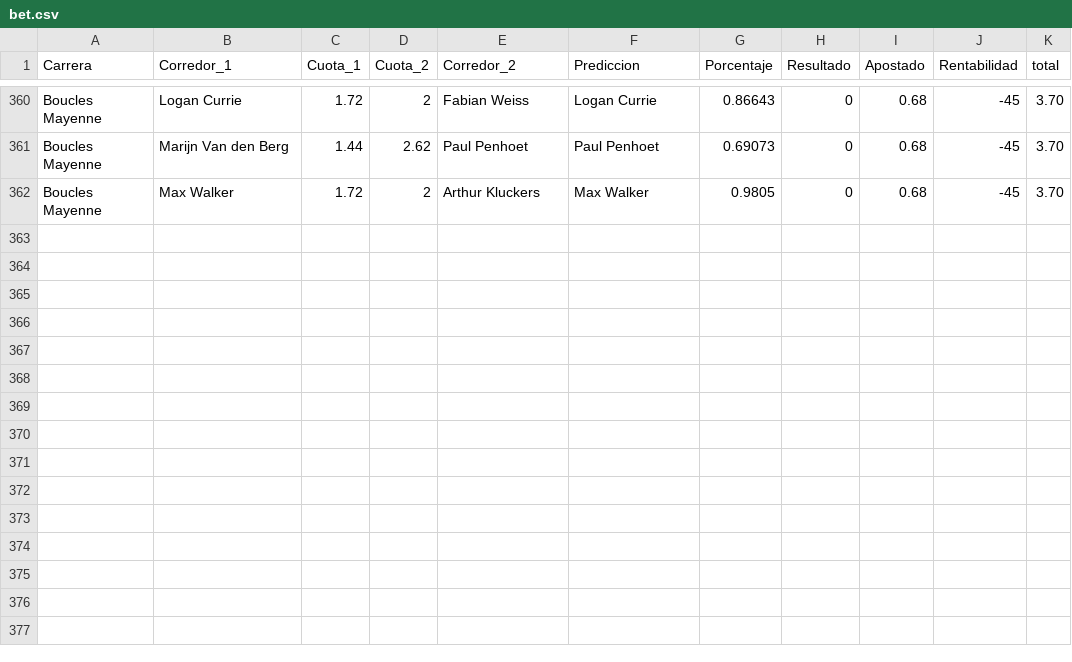
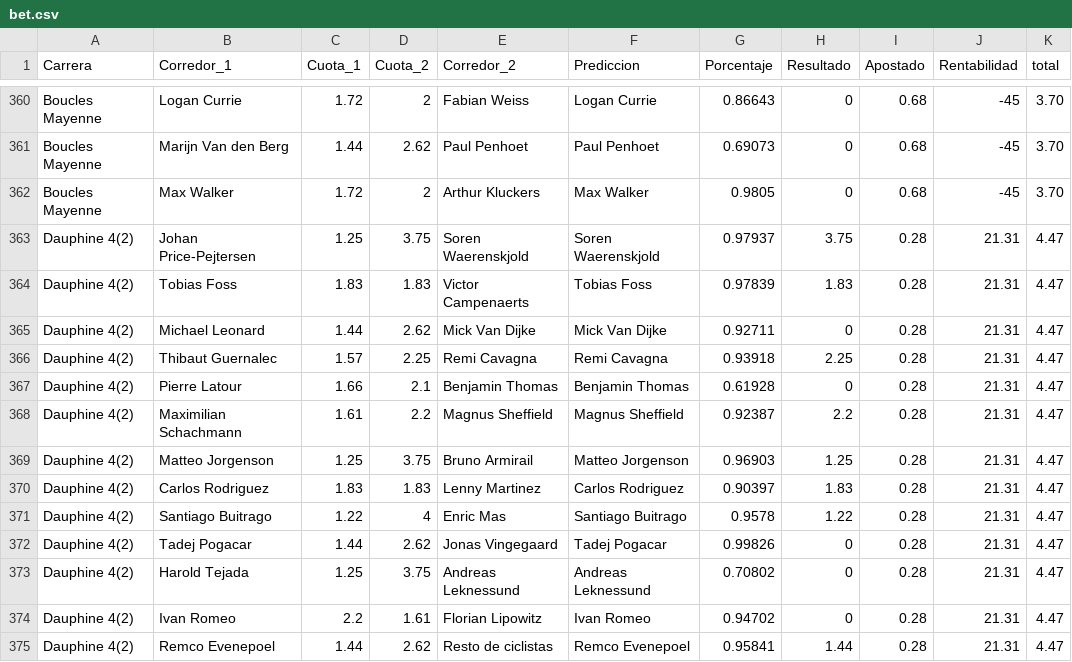
Before and after one commit to TimeTrialPerformances/Tropela_bet, a CSV file: bet.csv, drawn as a sheet; only a part is shown, gaps mark what is left out.

Commit message:
Bet: Dauphine

```diff
--- a/bet.csv
+++ b/bet.csv
@@ -362 +362,14 @@ Boucles Mayenne,Marijn Van den Berg,1.44,2.62,Paul Penhoet,Paul Penhoet,0.69073,
 Boucles Mayenne,Max Walker,1.72,2,Arthur Kluckers,Max Walker,0.9805,0,0.68,-45,3.70
+Dauphine 4(2),Johan Price-Pejtersen,1.25,3.75,Soren Waerenskjold,Soren Waerenskjold,0.97937,3.75,0.28,21.31,4.47
+Dauphine 4(2),Tobias Foss,1.83,1.83,Victor Campenaerts,Tobias Foss,0.97839,1.83,0.28,21.31,4.47
+Dauphine 4(2),Michael Leonard,1.44,2.62,Mick Van Dijke,Mick Van Dijke,0.92711,0,0.28,21.31,4.47
+Dauphine 4(2),Thibaut Guernalec,1.57,2.25,Remi Cavagna,Remi Cavagna,0.93918,2.25,0.28,21.31,4.47
+Dauphine 4(2),Pierre Latour,1.66,2.1,Benjamin Thomas,Benjamin Thomas,0.61928,0,0.28,21.31,4.47
+Dauphine 4(2),Maximilian Schachmann,1.61,2.2,Magnus Sheffield,Magnus Sheffield,0.92387,2.2,0.28,21.31,4.47
+Dauphine 4(2),Matteo Jorgenson,1.25,3.75,Bruno Armirail,Matteo Jorgenson,0.96903,1.25,0.28,21.31,4.47
+Dauphine 4(2),Carlos Rodriguez,1.83,1.83,Lenny Martinez,Carlos Rodriguez,0.90397,1.83,0.28,21.31,4.47
+Dauphine 4(2),Santiago Buitrago,1.22,4,Enric Mas,Santiago Buitrago,0.9578,1.22,0.28,21.31,4.47
+Dauphine 4(2),Tadej Pogacar,1.44,2.62,Jonas Vingegaard,Tadej Pogacar,0.99826,0,0.28,21.31,4.47
+Dauphine 4(2),Harold Tejada,1.25,3.75,Andreas Leknessund,Andreas Leknessund,0.70802,0,0.28,21.31,4.47
+Dauphine 4(2),Ivan Romeo,2.2,1.61,Florian Lipowitz,Ivan Romeo,0.94702,0,0.28,21.31,4.47
+Dauphine 4(2),Remco Evenepoel,1.44,2.62,Resto de ciclistas,Remco Evenepoel,0.95841,1.44,0.28,21.31,4.47
```
